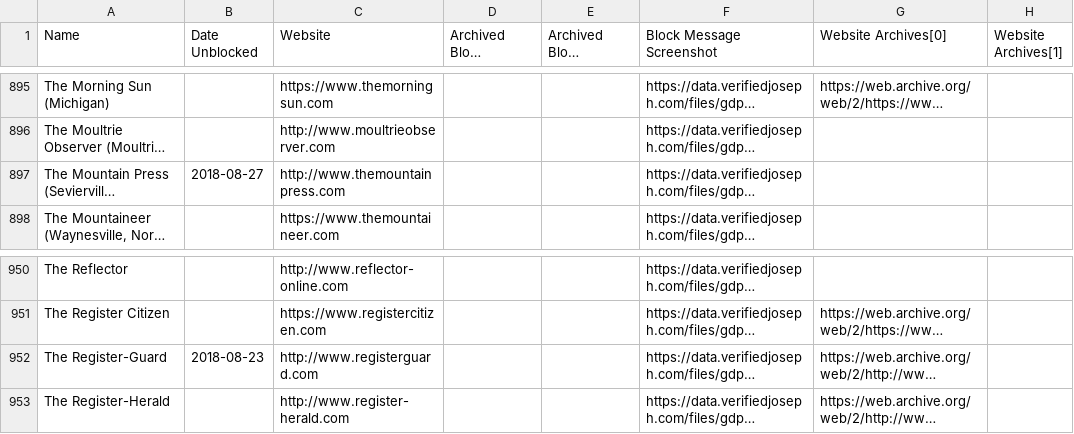
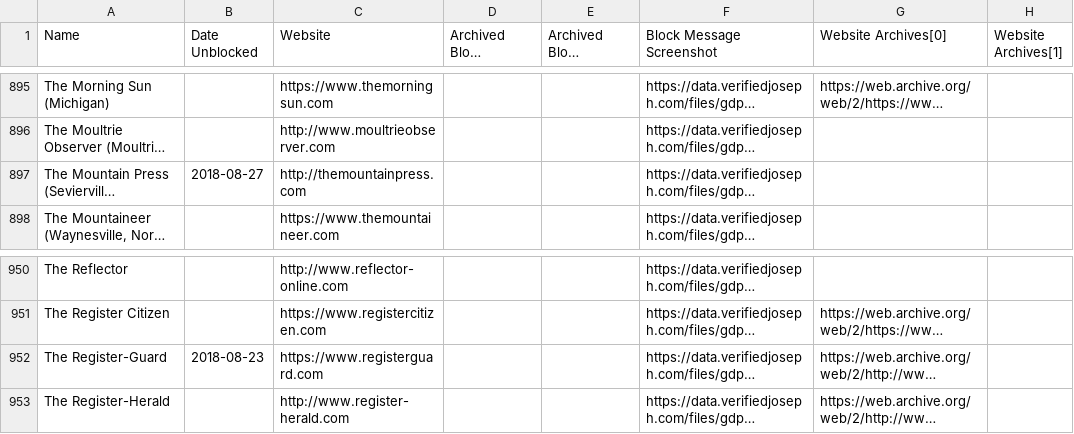
Before and after one commit to VerifiedJoseph/data.verifiedjoseph.com, a CSV file: website-blocked-gdpr.csv, drawn as a sheet; only a part is shown, gaps mark what is left out; long unchanged cells end in …; the diff names each change by its address in the sheet, - before the commit and + after, or states it on an @@ line.

Commit message:
Add https to registerguard.com & remove www[.] from themountainpress.com

```diff
--- a/website-blocked-gdpr.csv
+++ b/website-blocked-gdpr.csv
-C897 (Website): http://www.themountainpress.com
+C897 (Website): http://themountainpress.com
-C952 (Website): http://www.registerguard.com
+C952 (Website): https://www.registerguard.com
```
